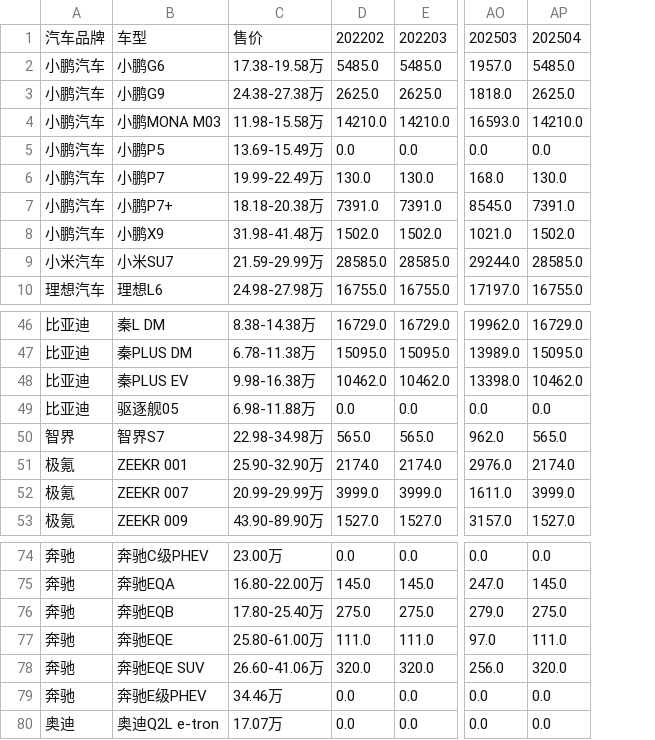
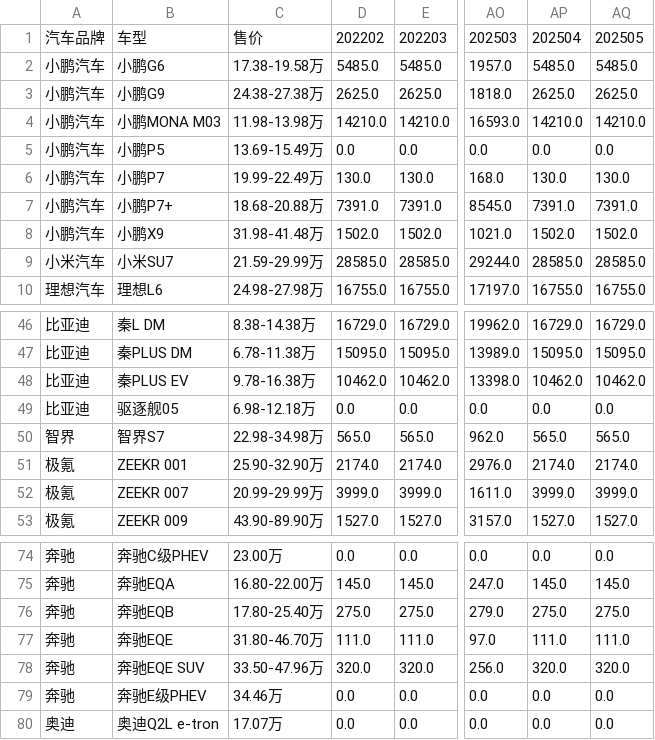
Before and after one commit to Jeffery-Lou/car-sales-analysis, a CSV file: 汽车销量数据.csv, drawn as a sheet; only a part is shown, gaps mark what is left out; the diff names each change by its address in the sheet, - before the commit and + after, or states it on an @@ line.

```diff
--- a/汽车销量数据.csv
+++ b/汽车销量数据.csv
+column AQ, rows 1-10: 202505 | 5485.0 | 2625.0 | 14210.0 | 0.0 | 130.0 | 7391.0 | 1502.0 | 28585.0 | 16755.0; rows 46-53: 16729.0 | 15095.0 | 10462.0 | 0.0 | 565.0 | 2174.0 | 3999.0 | 1527.0; rows 74-80: 0.0 | 145.0 | 275.0 | 111.0 | 320.0 | 0.0 | 0.0
-C4: 11.98-15.58万
+C4: 11.98-13.98万
-C7: 18.18-20.38万
+C7: 18.68-20.88万
-C48: 9.98-16.38万
+C48: 9.78-16.38万
-C49: 6.98-11.88万
+C49: 6.98-12.18万
-C77: 25.80-61.00万
+C77: 31.80-46.70万
-C78: 26.60-41.06万
+C78: 33.50-47.96万
```
Also changed, not shown: 汽车销量数据_autohome_周度.csv.
